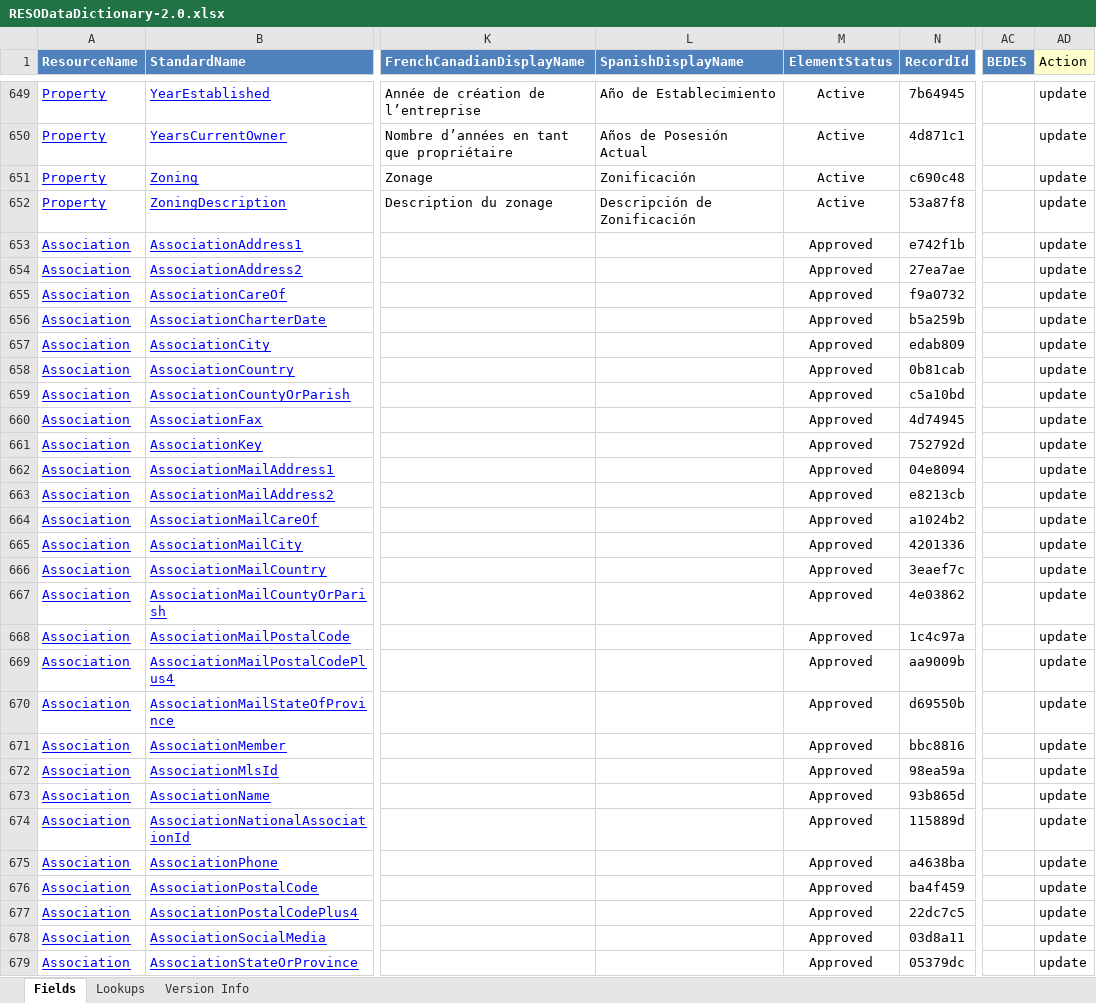
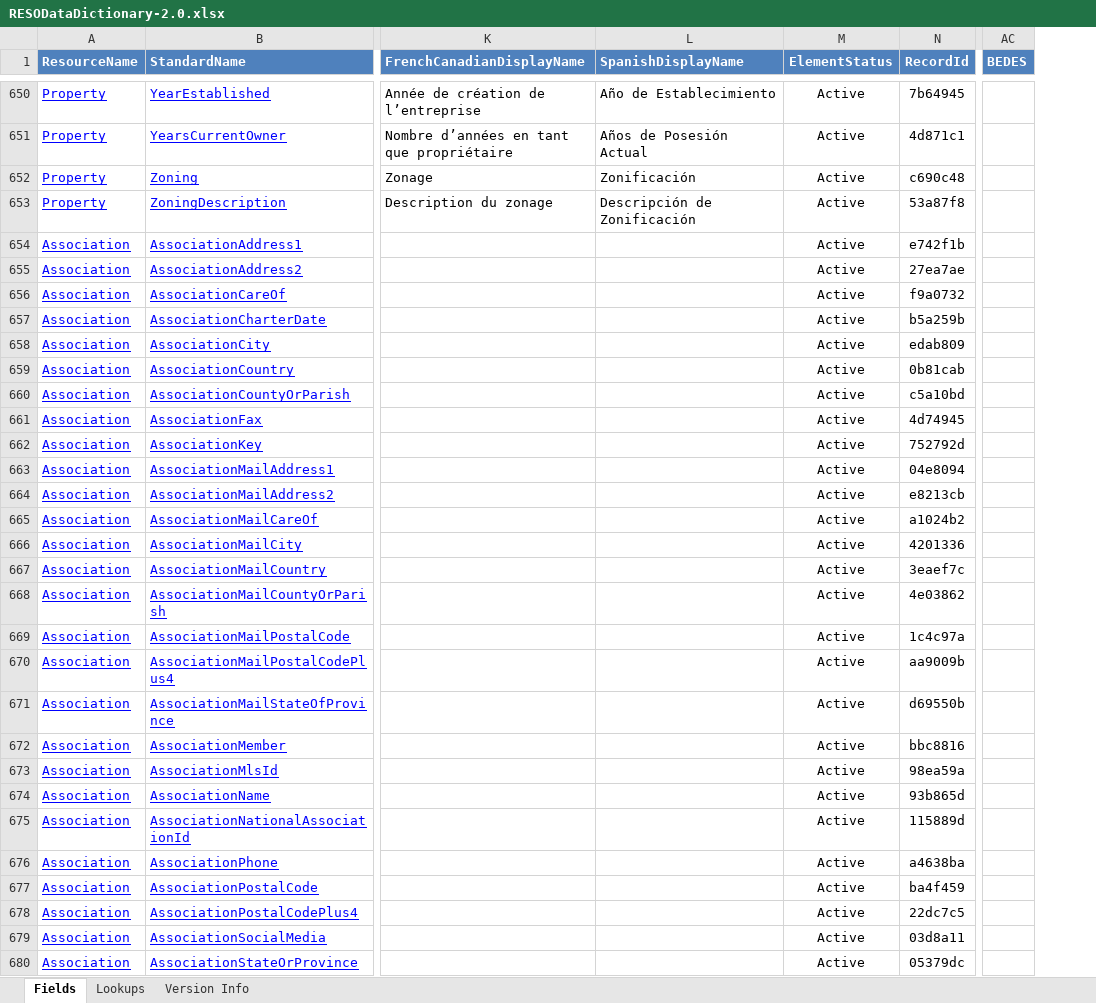
Before and after one commit to RESOStandards/web-api-commander, an Excel workbook: src/main/resources/RESODataDictionary-2.0.xlsx, sheet Fields, drawn as a sheet; only a part is shown, gaps mark what is left out; values as stored, in another font and other column widths than the file's, no borders; charts and pictures not drawn; removed rows and columns are numbered as before the commit, all else as after; the diff covers the shown part only; the diff names each change by its address in the sheet, - before the commit and + after, or states it on an @@ line.

```diff
--- a/src/main/resources/RESODataDictionary-2.0.xlsx (sheet Fields)
+++ b/src/main/resources/RESODataDictionary-2.0.xlsx (sheet Fields)
-column AD (Action), rows 649-679: all update
-M654:M680 (ElementStatus): Approved
+M654:M680 (ElementStatus): Active
```
Also changed, not shown: 1 added row, 579 edited cells and cell formats elsewhere in this sheet, sheet Lookups, sheet Version Info, charts or pictures, 44 other files.
